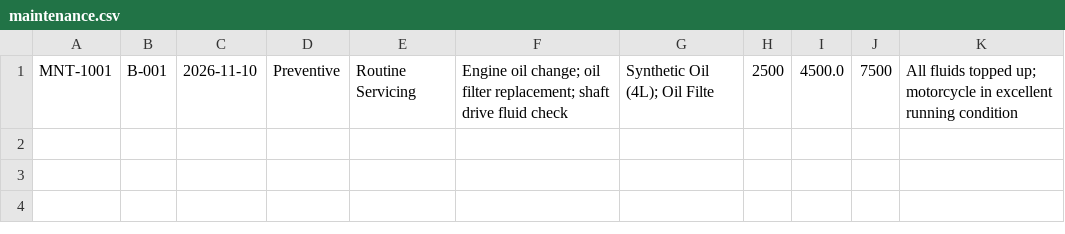
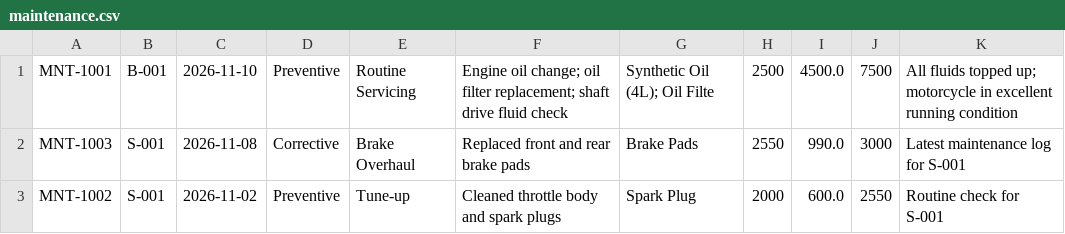
Before and after one commit to xeiacorky/TrimotoSystem, a CSV file: data/maintenance.csv, drawn as a sheet; the diff names each change by its address in the sheet, - before the commit and + after, or states it on an @@ line.

```diff
--- a/data/maintenance.csv
+++ b/data/maintenance.csv
+row 2: MNT-1003 | S-001 | 2026-11-08 | Corrective | Brake Overhaul | Replaced front and rear brake pads | Brake Pads | 2550 | 990.0 | 3000 | Latest maintenance log for S-001
+row 3: MNT-1002 | S-001 | 2026-11-02 | Preventive | Tune-up | Cleaned throttle body and spark plugs | Spark Plug | 2000 | 600.0 | 2550 | Routine check for S-001
```
Also changed, not shown: data/inspections.csv, data/motorcycles.csv, 2 other files.
